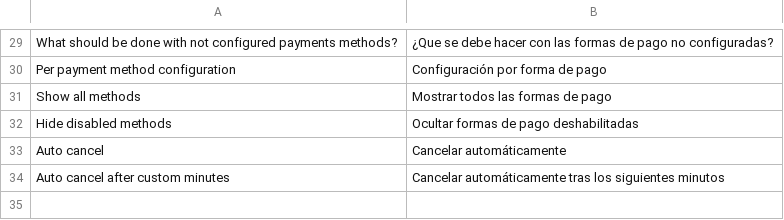
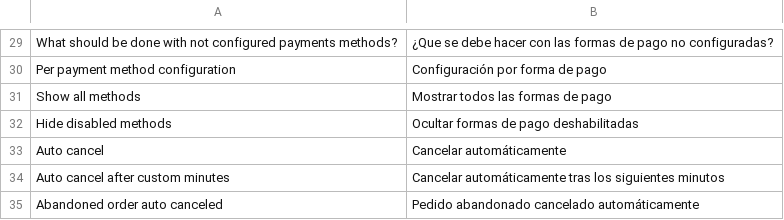
Before and after one commit to Codeko/magento-abandoned-orders, a CSV file: app/locale/es_ES/Codeko_Abandonedorders.csv, drawn as a sheet; only a part is shown, gaps mark what is left out.

Commit message:
refs #5405 Añadidos eventos, corregido bug calculando si un pedido puede ser cancelado y ajustadas traducciones

```diff
--- a/app/locale/es_ES/Codeko_Abandonedorders.csv
+++ b/app/locale/es_ES/Codeko_Abandonedorders.csv
@@ -34 +34,2 @@
 "Auto cancel after custom minutes","Cancelar automáticamente tras los siguientes minutos"
+"Abandoned order auto canceled","Pedido abandonado cancelado automáticamente"
```
Also changed, not shown: app/locale/en_US/Codeko_Abandonedorders.csv, 1 other file.
